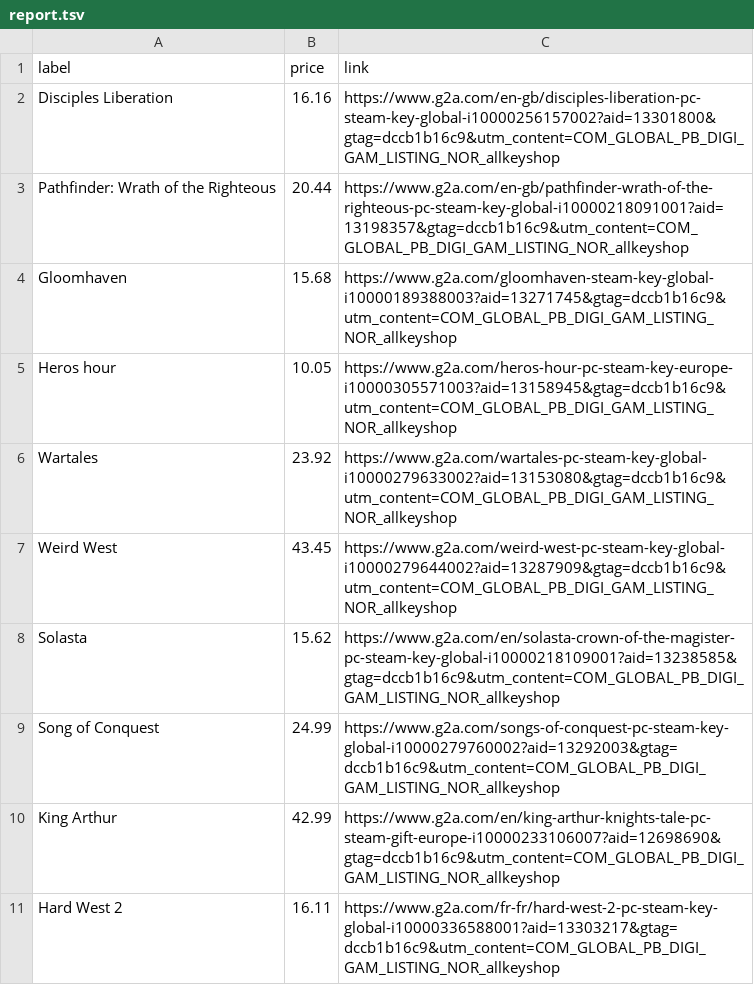
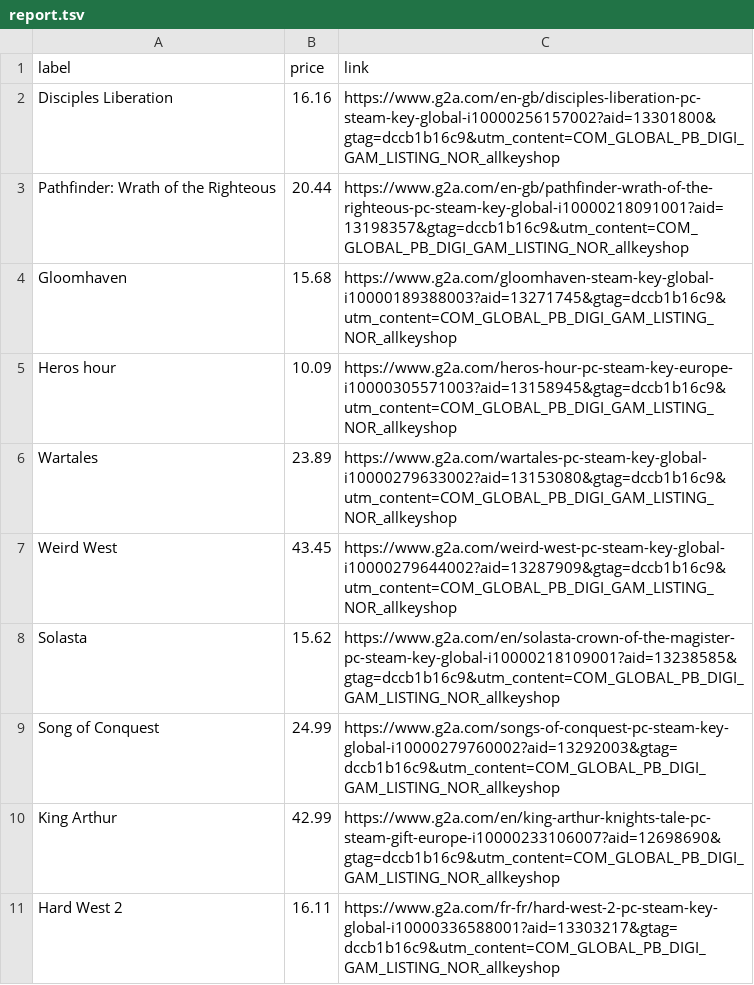
Before and after one commit to ste-xx/steam-price-watcher, a TSV file: report.tsv, drawn as a sheet.

Commit message:
Commit from GitHub Actions (Steam Watch Report)

```diff
--- a/report.tsv
+++ b/report.tsv
@@ -4,4 +4,4 @@ Pathfinder: Wrath of the Righteous	20.44	https://www.g2a.com/en-gb/pathfinder-wr
 Gloomhaven	15.68	https://www.g2a.com/gloomhaven-steam-key-global-i10000189388003?aid=13271745&gtag=dccb1b16c9&utm_content=COM_GLOBAL_PB_DIGI_GAM_LISTING_NOR_allkeyshop
-Heros hour	10.05	https://www.g2a.com/heros-hour-pc-steam-key-europe-i10000305571003?aid=13158945&gtag=dccb1b16c9&utm_content=COM_GLOBAL_PB_DIGI_GAM_LISTING_NOR_allkeyshop
-Wartales	23.92	https://www.g2a.com/wartales-pc-steam-key-global-i10000279633002?aid=13153080&gtag=dccb1b16c9&utm_content=COM_GLOBAL_PB_DIGI_GAM_LISTING_NOR_allkeyshop
+Heros hour	10.09	https://www.g2a.com/heros-hour-pc-steam-key-europe-i10000305571003?aid=13158945&gtag=dccb1b16c9&utm_content=COM_GLOBAL_PB_DIGI_GAM_LISTING_NOR_allkeyshop
+Wartales	23.89	https://www.g2a.com/wartales-pc-steam-key-global-i10000279633002?aid=13153080&gtag=dccb1b16c9&utm_content=COM_GLOBAL_PB_DIGI_GAM_LISTING_NOR_allkeyshop
 Weird West	43.45	https://www.g2a.com/weird-west-pc-steam-key-global-i10000279644002?aid=13287909&gtag=dccb1b16c9&utm_content=COM_GLOBAL_PB_DIGI_GAM_LISTING_NOR_allkeyshop
```
